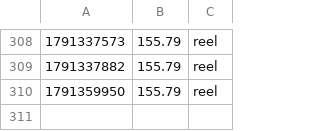
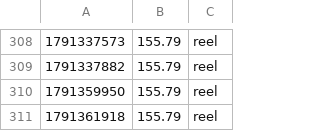
Before and after one commit to UdyrPerson/listing-live, a CSV file: live/equity.csv, drawn as a sheet; only a part is shown, gaps mark what is left out; the diff names each change by its address in the sheet, - before the commit and + after, or states it on an @@ line.

Commit message:
live: 2026-10-07T08:32Z

```diff
--- a/live/equity.csv
+++ b/live/equity.csv
+row 311: 1791361918 | 155.79 | reel
```
Also changed, not shown: live/equity_aster.csv, 1 other file.
